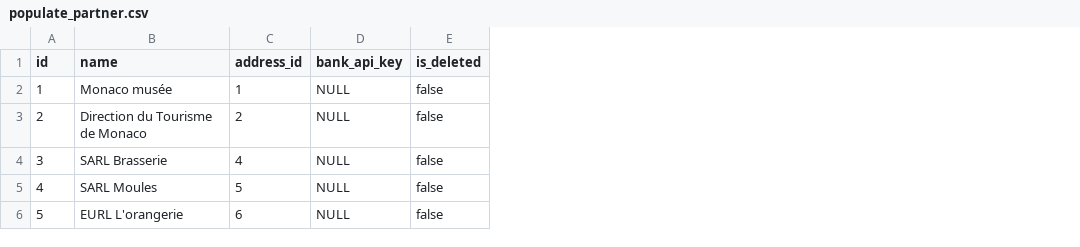
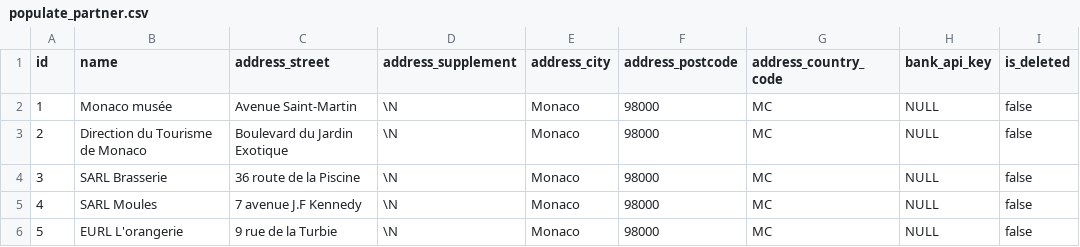
Before and after one commit to f-huang/passberry, a CSV file: populate_partner.csv, drawn as a sheet; removed rows and columns are numbered as before the commit, all else as after; the diff names each change by its address in the sheet, - before the commit and + after, or states it on an @@ line.

```diff
--- a/populate_partner.csv
+++ b/populate_partner.csv
-column C (address_id), rows 2-6: 1 | 2 | 4 | 5 | 6
+column C (address_street), rows 2-6: Avenue Saint-Martin | Boulevard du Jardin Exotique | 36 route de la Piscine | 7 avenue J.F Kennedy | 9 rue de la Turbie
+column D (address_supplement), rows 2-6: all \N
+column E (address_city), rows 2-6: all Monaco
+column F (address_postcode), rows 2-6: all 98000
+column G (address_country_code), rows 2-6: all MC
```
Also changed, not shown: populate_attraction.csv, populate_user.csv, 1 other file.
